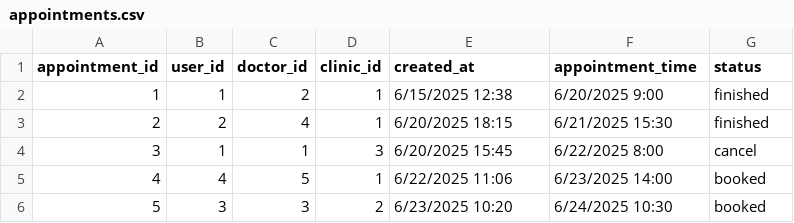
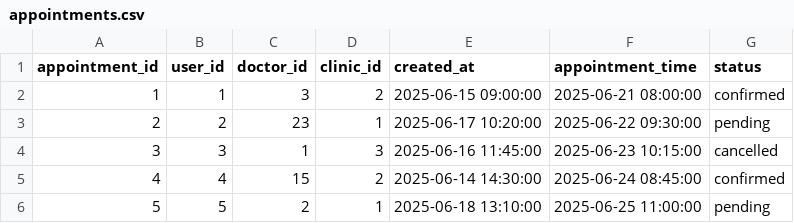
Before and after one commit to 64HTTT2Nhom19/Quanlykhambenh, a CSV file: app/src/main/assets/appointments.csv, drawn as a sheet.

```diff
--- a/app/src/main/assets/appointments.csv
+++ b/app/src/main/assets/appointments.csv
@@ -1,6 +1,6 @@
 appointment_id,user_id,doctor_id,clinic_id,created_at,appointment_time,status
-1,1,2,1,6/15/2025 12:38,6/20/2025 9:00,finished
-2,2,4,1,6/20/2025 18:15,6/21/2025 15:30,finished
-3,1,1,3,6/20/2025 15:45,6/22/2025 8:00,cancel
-4,4,5,1,6/22/2025 11:06,6/23/2025 14:00,booked
-5,3,3,2,6/23/2025 10:20,6/24/2025 10:30,booked
+1,1,3,2,2025-06-15 09:00:00,2025-06-21 08:00:00,confirmed
+2,2,23,1,2025-06-17 10:20:00,2025-06-22 09:30:00,pending
+3,3,1,3,2025-06-16 11:45:00,2025-06-23 10:15:00,cancelled
+4,4,15,2,2025-06-14 14:30:00,2025-06-24 08:45:00,confirmed
+5,5,2,1,2025-06-18 13:10:00,2025-06-25 11:00:00,pending
```
Also changed, not shown: app/src/main/assets/departments.csv, app/src/main/assets/doctors.csv, 29 other files.
